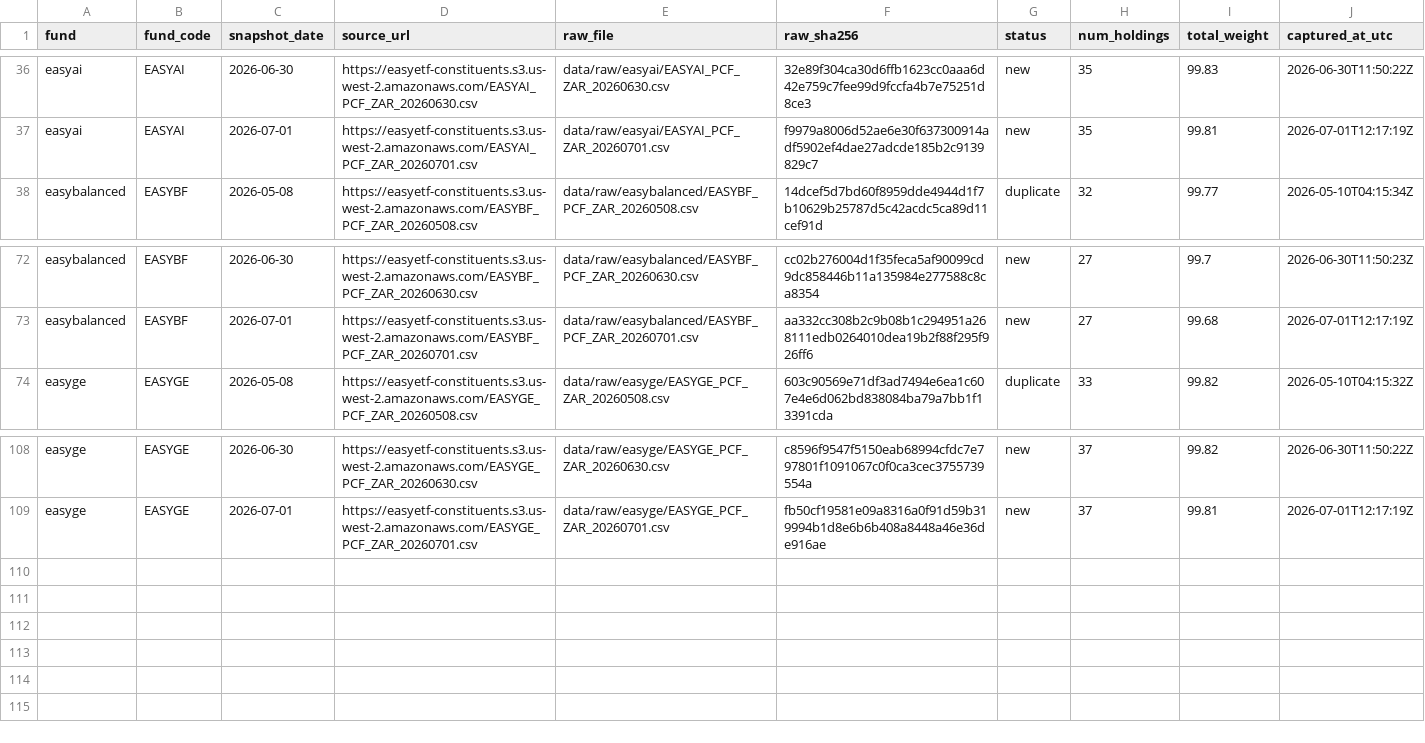
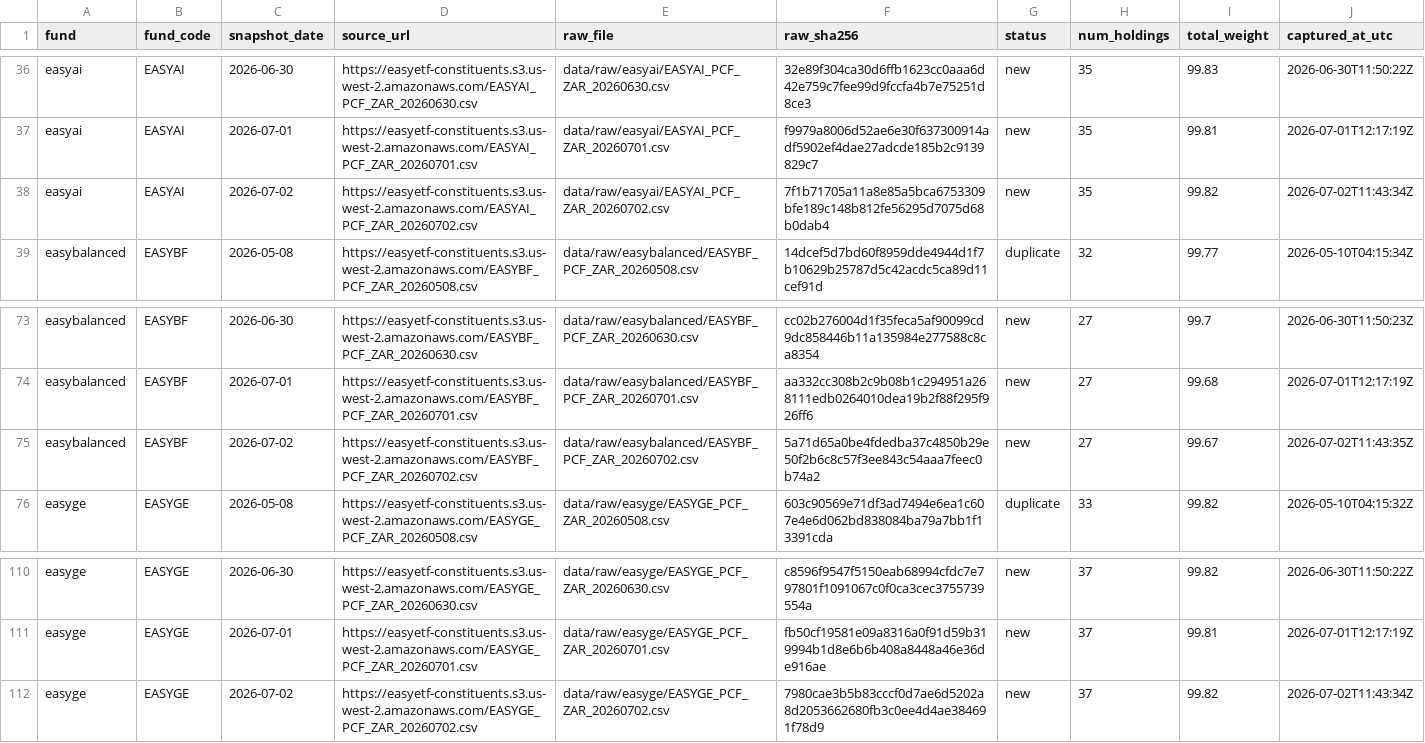
Before and after one commit to JonnIEnglish/easy-tracker, a CSV file: data/snapshot_log.csv, drawn as a sheet; only a part is shown, gaps mark what is left out.

```diff
--- a/data/snapshot_log.csv
+++ b/data/snapshot_log.csv
@@ -37,2 +37,3 @@ easyai,EASYAI,2026-06-30,https://easyetf-constituents.s3.us-west-2.amazonaws.com
 easyai,EASYAI,2026-07-01,https://easyetf-constituents.s3.us-west-2.amazonaws.com/EASYAI_PCF_ZAR_20260701.csv,data/raw/easyai/EASYAI_PCF_ZAR_20260701.csv,f9979a8006d52ae6e30f637300914adf5902ef4dae27adcde185b2c9139829c7,new,35,99.81,2026-07-01T12:17:19Z
+easyai,EASYAI,2026-07-02,https://easyetf-constituents.s3.us-west-2.amazonaws.com/EASYAI_PCF_ZAR_20260702.csv,data/raw/easyai/EASYAI_PCF_ZAR_20260702.csv,7f1b71705a11a8e85a5bca6753309bfe189c148b812fe56295d7075d68b0dab4,new,35,99.82,2026-07-02T11:43:34Z
 easybalanced,EASYBF,2026-05-08,https://easyetf-constituents.s3.us-west-2.amazonaws.com/EASYBF_PCF_ZAR_20260508.csv,data/raw/easybalanced/EASYBF_PCF_ZAR_20260508.csv,14dcef5d7bd60f8959dde4944d1f7b10629b25787d5c42acdc5ca89d11cef91d,duplicate,32,99.77,2026-05-10T04:15:34Z
@@ -73,2 +74,3 @@ easybalanced,EASYBF,2026-06-30,https://easyetf-constituents.s3.us-west-2.amazona
 easybalanced,EASYBF,2026-07-01,https://easyetf-constituents.s3.us-west-2.amazonaws.com/EASYBF_PCF_ZAR_20260701.csv,data/raw/easybalanced/EASYBF_PCF_ZAR_20260701.csv,aa332cc308b2c9b08b1c294951a268111edb0264010dea19b2f88f295f926ff6,new,27,99.68,2026-07-01T12:17:19Z
+easybalanced,EASYBF,2026-07-02,https://easyetf-constituents.s3.us-west-2.amazonaws.com/EASYBF_PCF_ZAR_20260702.csv,data/raw/easybalanced/EASYBF_PCF_ZAR_20260702.csv,5a71d65a0be4fdedba37c4850b29e50f2b6c8c57f3ee843c54aaa7feec0b74a2,new,27,99.67,2026-07-02T11:43:35Z
 easyge,EASYGE,2026-05-08,https://easyetf-constituents.s3.us-west-2.amazonaws.com/EASYGE_PCF_ZAR_20260508.csv,data/raw/easyge/EASYGE_PCF_ZAR_20260508.csv,603c90569e71df3ad7494e6ea1c607e4e6d062bd838084ba79a7bb1f13391cda,duplicate,33,99.82,2026-05-10T04:15:32Z
@@ -109 +111,2 @@ easyge,EASYGE,2026-06-30,https://easyetf-constituents.s3.us-west-2.amazonaws.com
 easyge,EASYGE,2026-07-01,https://easyetf-constituents.s3.us-west-2.amazonaws.com/EASYGE_PCF_ZAR_20260701.csv,data/raw/easyge/EASYGE_PCF_ZAR_20260701.csv,fb50cf19581e09a8316a0f91d59b319994b1d8e6b6b408a8448a46e36de916ae,new,37,99.81,2026-07-01T12:17:19Z
+easyge,EASYGE,2026-07-02,https://easyetf-constituents.s3.us-west-2.amazonaws.com/EASYGE_PCF_ZAR_20260702.csv,data/raw/easyge/EASYGE_PCF_ZAR_20260702.csv,7980cae3b5b83cccf0d7ae6d5202a8d2053662680fb3c0ee4d4ae384691f78d9,new,37,99.82,2026-07-02T11:43:34Z
```
Also changed, not shown: data/market_price_history.csv, data/nav_history.csv, 6 other files.
